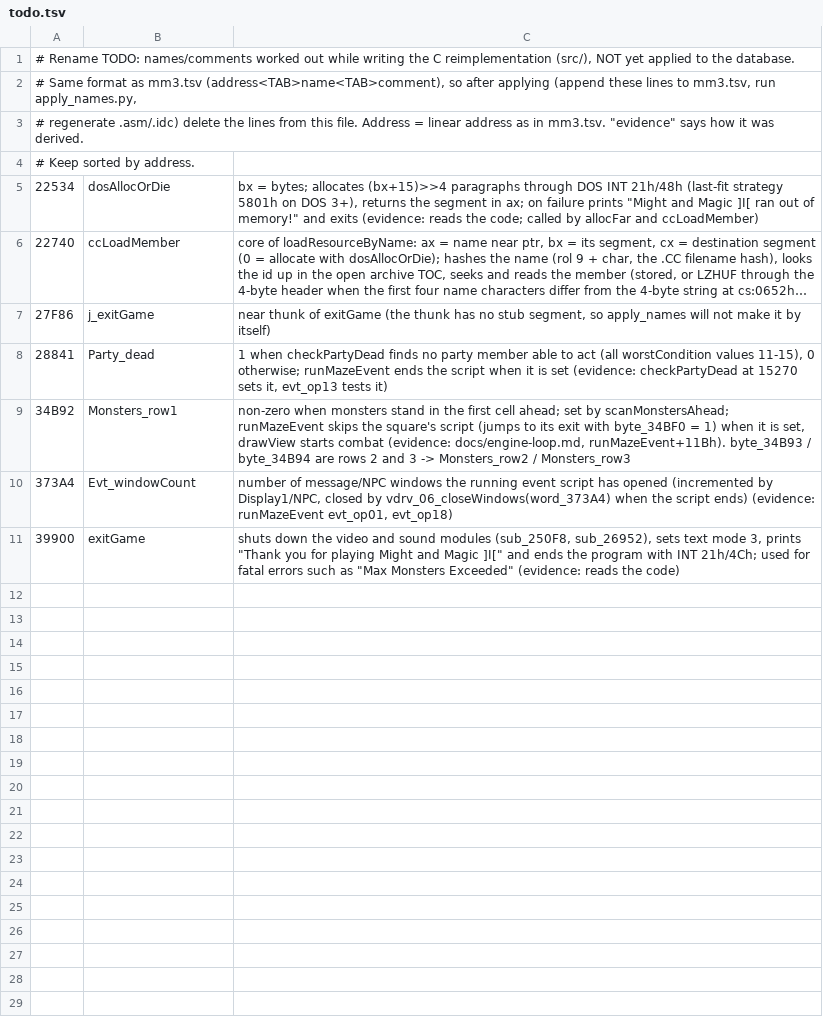
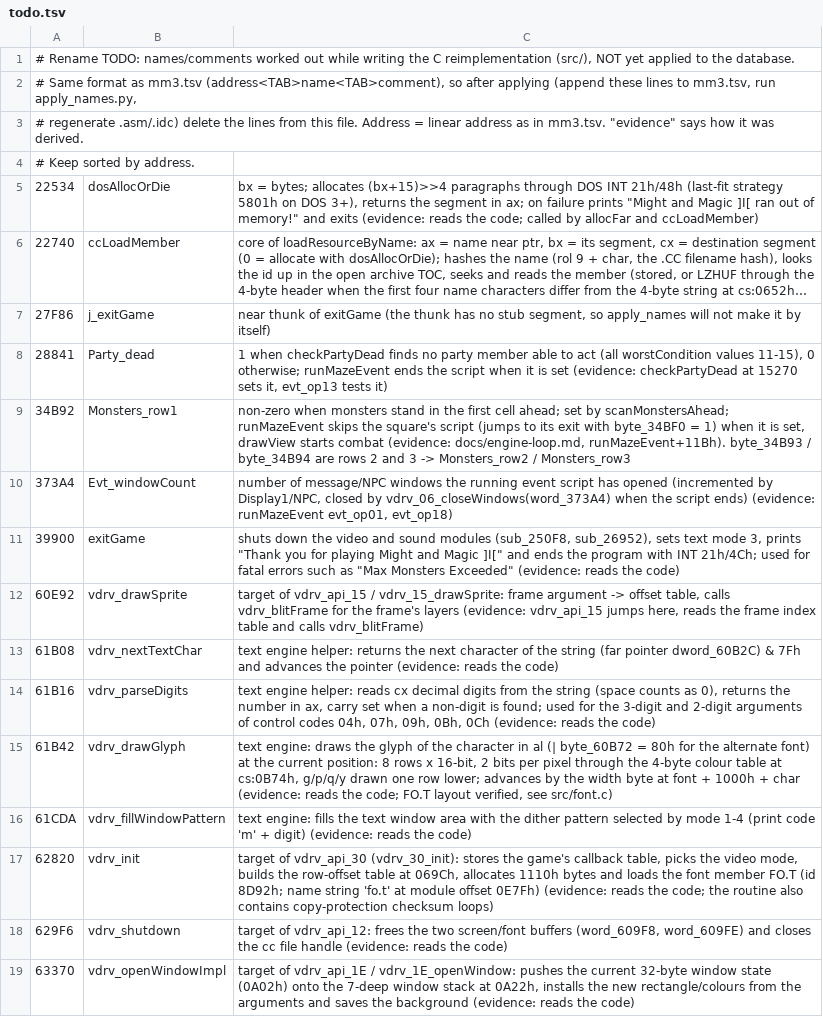
Before and after one commit to dreammaster/reverse-engineering-notes, a TSV file: mm3/names/todo.tsv, drawn as a sheet; long unchanged cells end in …; the diff names each change by its address in the sheet, - before the commit and + after, or states it on an @@ line.

```diff
--- a/mm3/names/todo.tsv
+++ b/mm3/names/todo.tsv
+row 12: 60E92 | vdrv_drawSprite | target of vdrv_api_15 / vdrv_15_drawSprite: frame argument -> offset table, calls vdrv_blitFrame for the frame's layers (evidence: vdrv_api_15 jumps here, reads the frame index table and calls vdrv_blitFrame)
+row 13: 61B08 | vdrv_nextTextChar | text engine helper: returns the next character of the string (far pointer dword_60B2C) & 7Fh and advances the pointer (evidence: reads the code)
+row 14: 61B16 | vdrv_parseDigits | text engine helper: reads cx decimal digits from the string (space counts as 0), returns the number in ax, carry set when a non-digit is found; used for the 3-digit and 2-digit arguments of control codes 04h, 07h, 09h, 0Bh, 0Ch (evidence: reads the code)
+row 15: 61B42 | vdrv_drawGlyph | text engine: draws the glyph of the character in al (| byte_60B72 = 80h for the alternate font) at the current position: 8 rows x 16-bit, 2 bits per pixel through the 4-byte colour table at cs:0B74h, g/p/q/y drawn one row lower; advances by the width byte at font + 1000h + char (evidence: reads the code; FO.T layout verified, see src/font.c)
+row 16: 61CDA | vdrv_fillWindowPattern | text engine: fills the text window area with the dither pattern selected by mode 1-4 (print code 'm' + digit) (evidence: reads the code)
+row 17: 62820 | vdrv_init | target of vdrv_api_30 (vdrv_30_init): stores the game's callback table, picks the video mode, builds the row-offset table at 069Ch, allocates 1110h bytes and loads the font member FO.T (id 8D92h; name string 'fo.t' at module offset 0E7Fh) (evidence: reads the code; the routine also contains copy-protection checksum loops)
+row 18: 629F6 | vdrv_shutdown | target of vdrv_api_12: frees the two screen/font buffers (word_609F8, word_609FE) and closes the cc file handle (evidence: reads the code)
+row 19: 63370 | vdrv_openWindowImpl | target of vdrv_api_1E / vdrv_1E_openWindow: pushes the current 32-byte window state (0A02h) onto the 7-deep window stack at 0A22h, installs the new rectangle/colours from the arguments and saves the background (evidence: reads the code)
```
Also changed, not shown: 5 other files.
